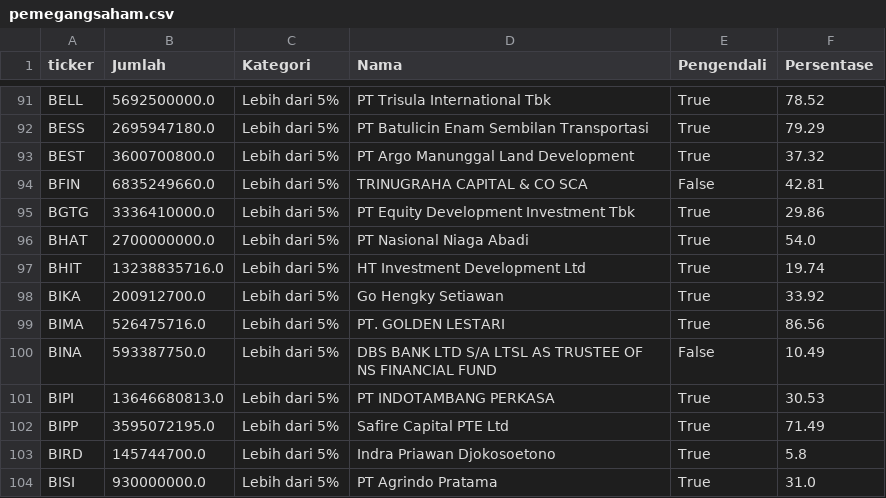
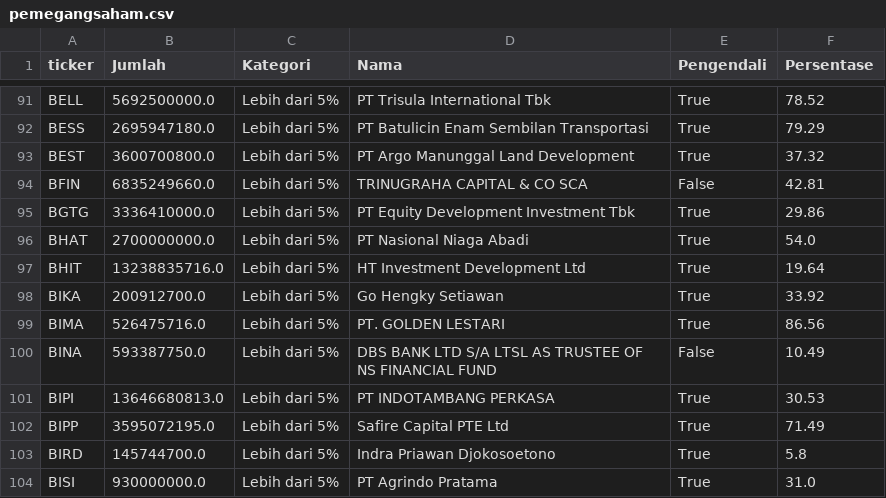
Before and after one commit to ledwindra/indonesia-stock-exchange, a CSV file: data/pemegangsaham.csv, drawn as a sheet; only a part is shown, gaps mark what is left out.

Commit message:
Update shareholder data

```diff
--- a/data/pemegangsaham.csv
+++ b/data/pemegangsaham.csv
@@ -96,3 +96,3 @@ BGTG,3336410000.0,Lebih dari 5%,PT Equity Development Investment Tbk,True,29.86
 BHAT,2700000000.0,Lebih dari 5%,PT Nasional Niaga Abadi,True,54.0
-BHIT,13238835716.0,Lebih dari 5%,HT Investment Development Ltd,True,19.74
+BHIT,13238835716.0,Lebih dari 5%,HT Investment Development Ltd,True,19.64
 BIKA,200912700.0,Lebih dari 5%,Go Hengky Setiawan,True,33.92
```
